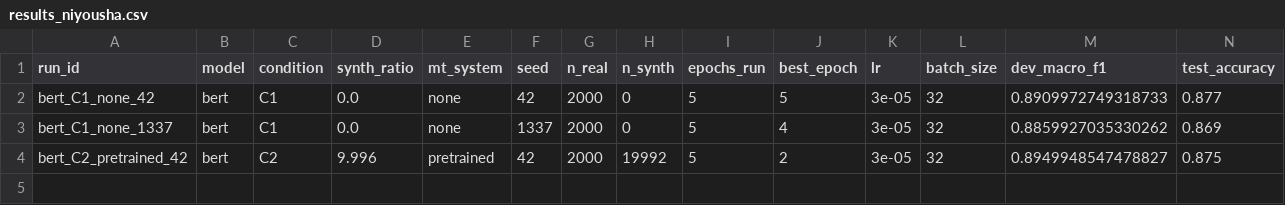
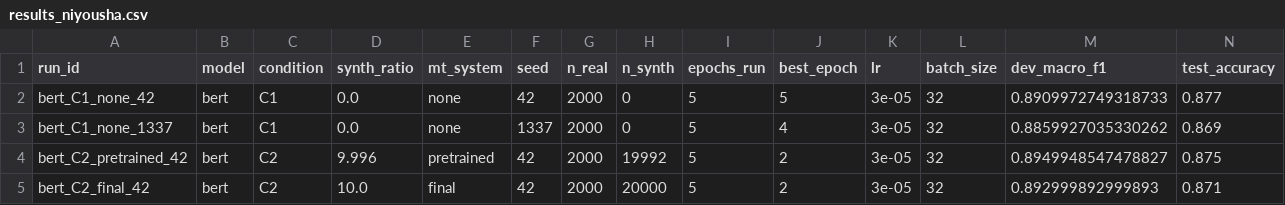
Before and after one commit to niushamjd/mt-augmentation-sentiment-tr, a CSV file: results/results_niyousha.csv, drawn as a sheet; only a part is shown; rows hold the shown columns only; the diff names each change by its address in the sheet, - before the commit and + after, or states it on an @@ line.

Commit message:
Add C2 (mt_final) seed 42 run

```diff
--- a/results/results_niyousha.csv
+++ b/results/results_niyousha.csv
+row 5: bert_C2_final_42 | bert | C2 | 10.0 | final | 42 | 2000 | 20000 | 5 | 2 | 3e-05 | 32 | 0.892999892999893 | 0.871
```
Also changed, not shown: 2 other files.
